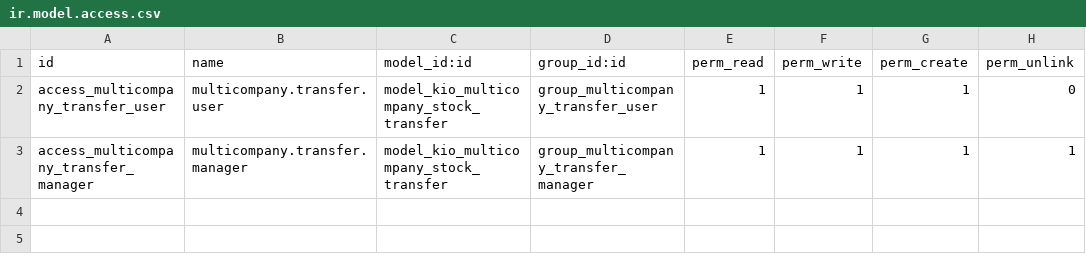
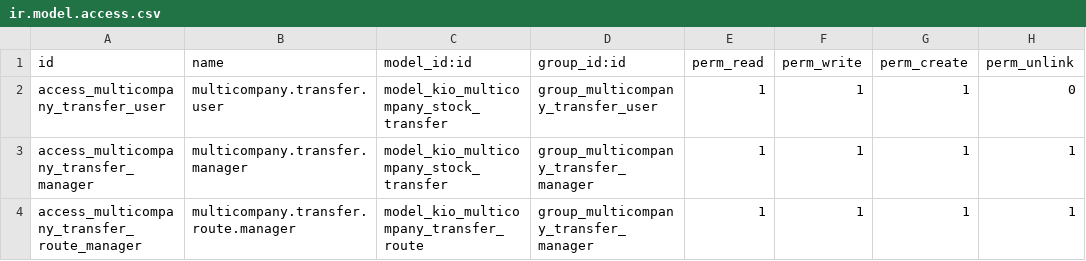
Before and after one commit to RAKIB6348/kio_multicompany_stock_transfer, a CSV file: security/ir.model.access.csv, drawn as a sheet; the diff names each change by its address in the sheet, - before the commit and + after, or states it on an @@ line.

Commit message:
feat: add multi-company transfer route configuration

```diff
--- a/security/ir.model.access.csv
+++ b/security/ir.model.access.csv
+row 4: access_multicompany_transfer_route_manager | multicompany.transfer.route.manager | model_kio_multicompany_transfer_route | group_multicompany_transfer_manager | 1 | 1 | 1 | 1
```
Also changed, not shown: 4 other files.
